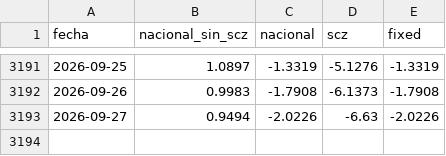
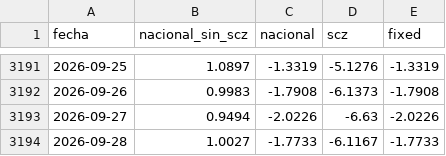
Before and after one commit to mauforonda/indicadores_economicos, a CSV file: actividad_economica/datos/demada_energia_electrica.csv, drawn as a sheet; only a part is shown, gaps mark what is left out; the diff names each change by its address in the sheet, - before the commit and + after, or states it on an @@ line.

```diff
--- a/actividad_economica/datos/demada_energia_electrica.csv
+++ b/actividad_economica/datos/demada_energia_electrica.csv
+row 3194: 2026-09-28 | 1.0027 | -1.7733 | -6.1167 | -1.7733
```
